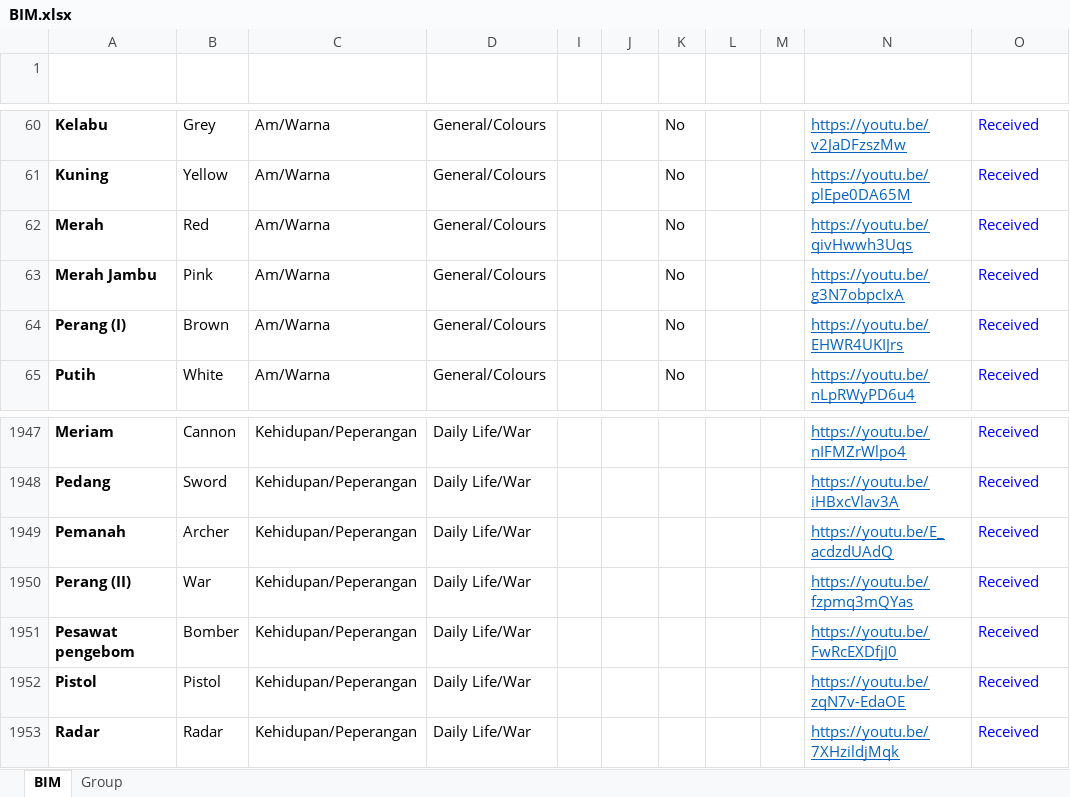
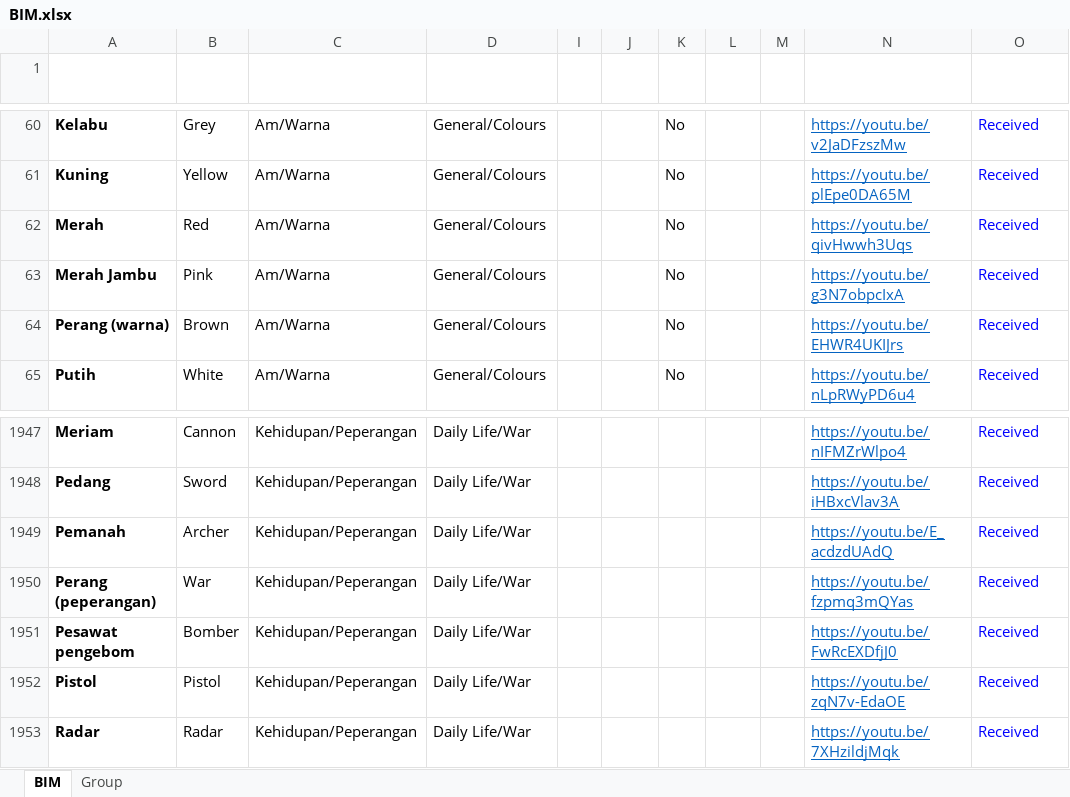
Before and after one commit to malaysiafederationofthedeaf/ggb-mfd-project, an Excel workbook: public/assets/BIM.xlsx, sheet BIM, drawn as a sheet; only a part is shown, gaps mark what is left out; values as stored, in another font and other column widths than the file's, no borders; charts and pictures and conditional formats and table styles not drawn; the diff names each change by its address in the sheet, - before the commit and + after, or states it on an @@ line.

Commit message:
update BIM Sheet image perang

```diff
--- a/public/assets/BIM.xlsx (sheet BIM)
+++ b/public/assets/BIM.xlsx (sheet BIM)
-A64 (Perkataan): Perang (I)
+A64 (Perkataan): Perang (warna)
-A1950 (Perkataan): Perang (II)
+A1950 (Perkataan): Perang (peperangan)
```
Also changed, not shown: 1 other file.
